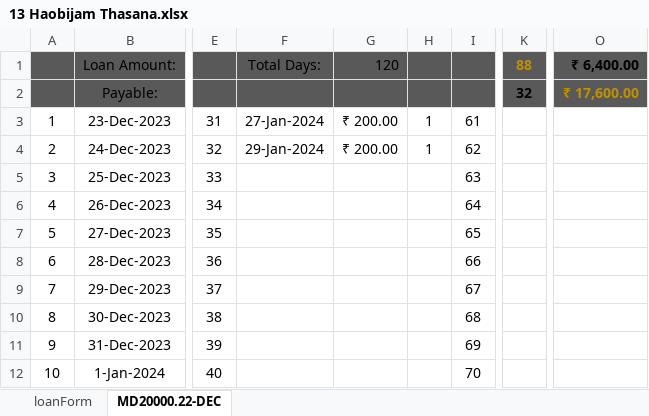
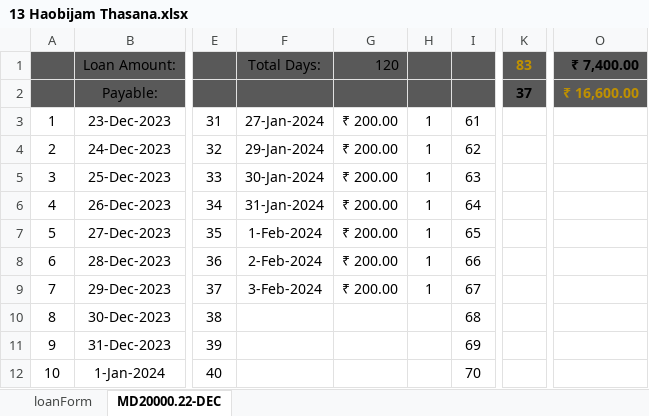
Before and after one commit to aboongm/tungfamFinance, an Excel workbook: LoanOfficer-A/2023/13 Haobijam Thasana.xlsx, sheet MD20000.22-DEC, drawn as a sheet; only a part is shown, gaps mark what is left out; values as stored, in another font and other column widths than the file's, no borders; the diff names each change by its address in the sheet, - before the commit and + after, or states it on an @@ line.

```diff
--- a/LoanOfficer-A/2023/13 Haobijam Thasana.xlsx (sheet MD20000.22-DEC)
+++ b/LoanOfficer-A/2023/13 Haobijam Thasana.xlsx (sheet MD20000.22-DEC)
-K1: 88
+K1: 83
-O1: ₹ 6,400.00
+O1: ₹ 7,400.00
-K2: 32
+K2: 37
-O2: ₹ 17,600.00
+O2: ₹ 16,600.00
-F5: (empty)
+F5: 30-Jan-2024
-G5:G9: (empty)
+G5:G9: ₹ 200.00
-H5:H9: (empty)
+H5:H9: 1
-F6: (empty)
+F6: 31-Jan-2024
-F7: (empty)
+F7: 1-Feb-2024
-F8: (empty)
+F8: 2-Feb-2024
-F9: (empty)
+F9: 3-Feb-2024
```
Also changed, not shown: charts or pictures, Financials.xlsx, LoanOfficer-A/2023/12 Thongram Rambhabati.xlsx, 32 other files.
